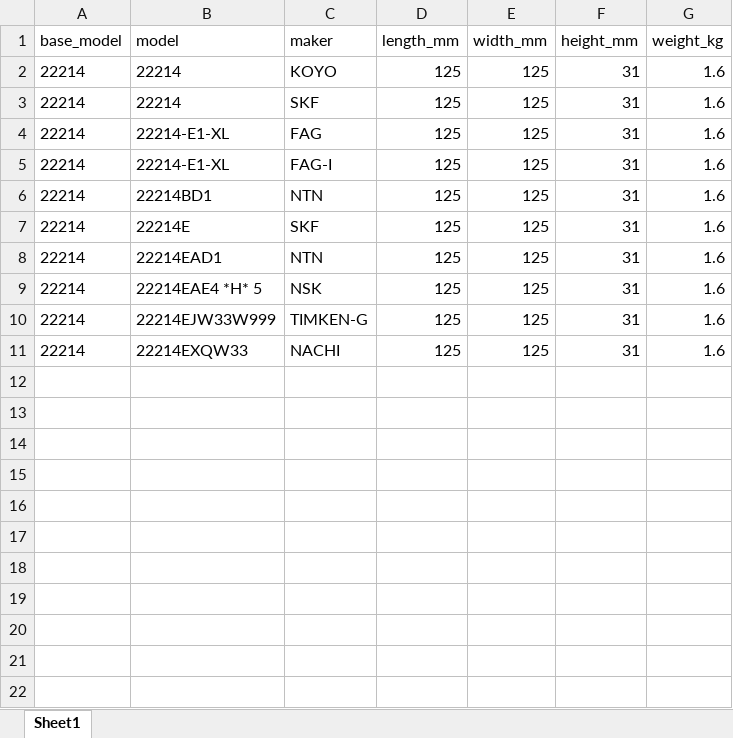
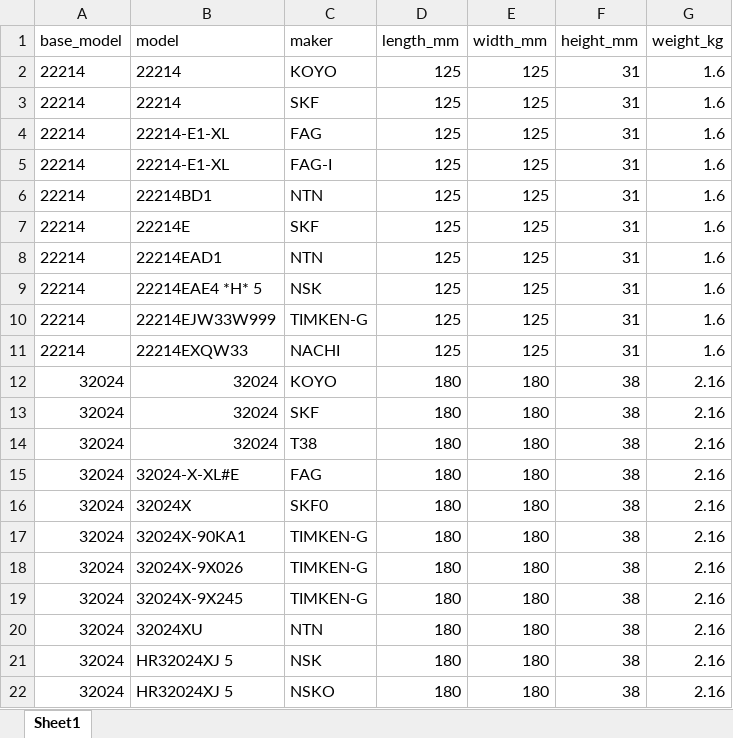
Before and after one commit to RooClegh/bearing-calculator, an Excel workbook: bearing_list.xlsx, sheet Sheet1, drawn as a sheet; values as stored, in another font and other column widths than the file's, no borders; the diff names each change by its address in the sheet, - before the commit and + after, or states it on an @@ line.

```diff
--- a/bearing_list.xlsx (sheet Sheet1)
+++ b/bearing_list.xlsx (sheet Sheet1)
+row 12: 32024 | 32024 | KOYO | 180 | 180 | 38 | 2.16
+row 13: 32024 | 32024 | SKF | 180 | 180 | 38 | 2.16
+row 14: 32024 | 32024 | T38 | 180 | 180 | 38 | 2.16
+row 15: 32024 | 32024-X-XL#E | FAG | 180 | 180 | 38 | 2.16
+row 16: 32024 | 32024X | SKF0 | 180 | 180 | 38 | 2.16
+row 17: 32024 | 32024X-90KA1 | TIMKEN-G | 180 | 180 | 38 | 2.16
+row 18: 32024 | 32024X-9X026 | TIMKEN-G | 180 | 180 | 38 | 2.16
+row 19: 32024 | 32024X-9X245 | TIMKEN-G | 180 | 180 | 38 | 2.16
+row 20: 32024 | 32024XU | NTN | 180 | 180 | 38 | 2.16
+row 21: 32024 | HR32024XJ 5 | NSK | 180 | 180 | 38 | 2.16
+row 22: 32024 | HR32024XJ 5 | NSKO | 180 | 180 | 38 | 2.16
```
Also changed, not shown: 1 other file.
